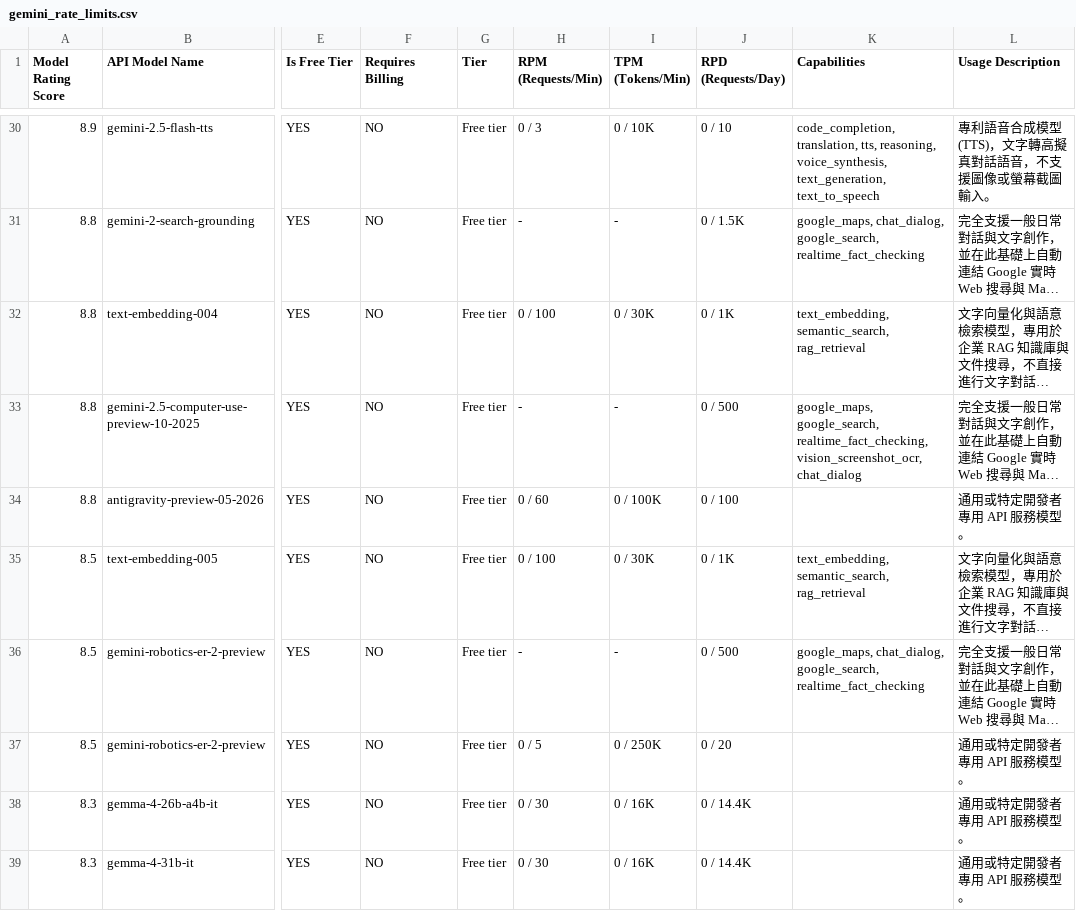
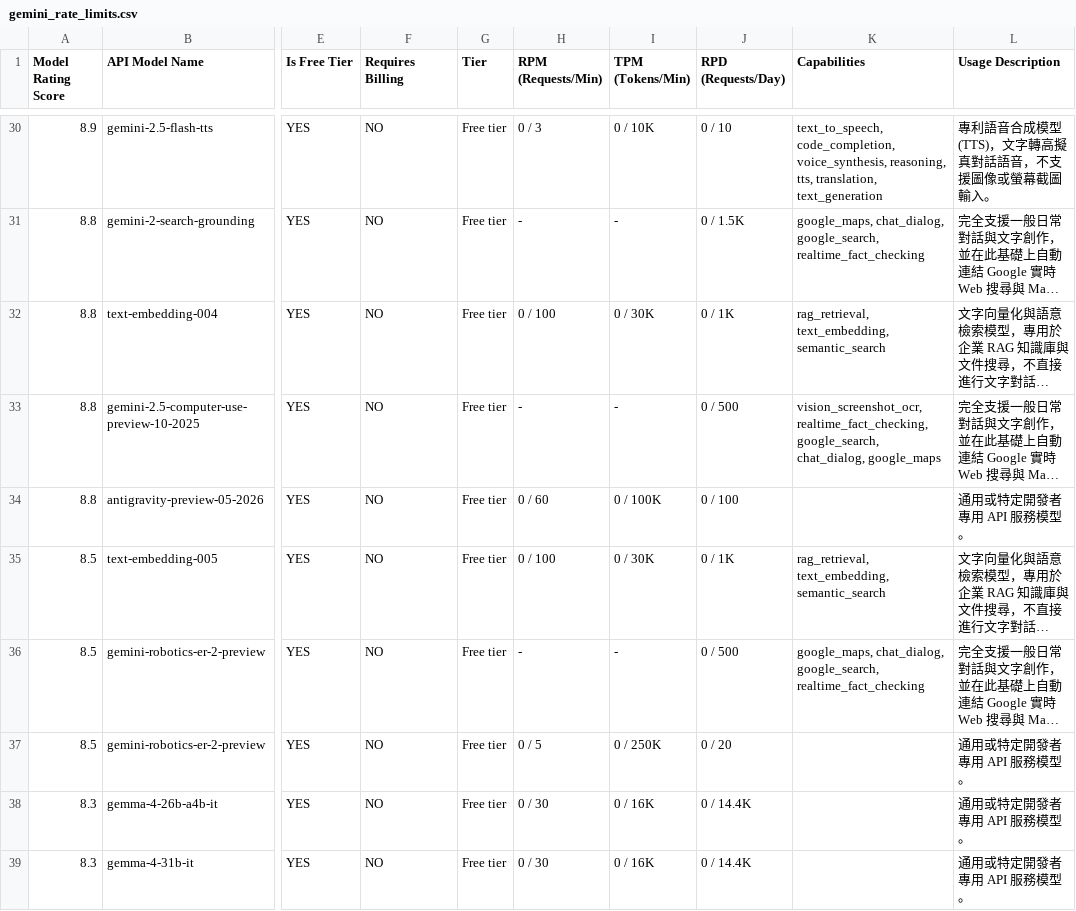
Before and after one commit to 9908gg-art/gemini-quota-fetcher, a CSV file: gemini_rate_limits.csv, drawn as a sheet; only a part is shown, gaps mark what is left out; long unchanged cells end in …; the diff covers the shown part only; the diff names each change by its address in the sheet, - before the commit and + after, or states it on an @@ line.

```diff
--- a/gemini_rate_limits.csv
+++ b/gemini_rate_limits.csv
-K30 (Capabilities): code_completion, translation, tts, reasoning, voice_synthesis, text_generation, text_to_speech
+K30 (Capabilities): text_to_speech, code_completion, voice_synthesis, reasoning, tts, translation, text_generation
-K32 (Capabilities): text_embedding, semantic_search, rag_retrieval
+K32 (Capabilities): rag_retrieval, text_embedding, semantic_search
-K33 (Capabilities): google_maps, google_search, realtime_fact_checking, vision_screenshot_ocr, chat_dialog
+K33 (Capabilities): vision_screenshot_ocr, realtime_fact_checking, google_search, chat_dialog, google_maps
-K35 (Capabilities): text_embedding, semantic_search, rag_retrieval
+K35 (Capabilities): rag_retrieval, text_embedding, semantic_search
```
Also changed, not shown: 40 edited cells elsewhere in this file, 2 other files.
